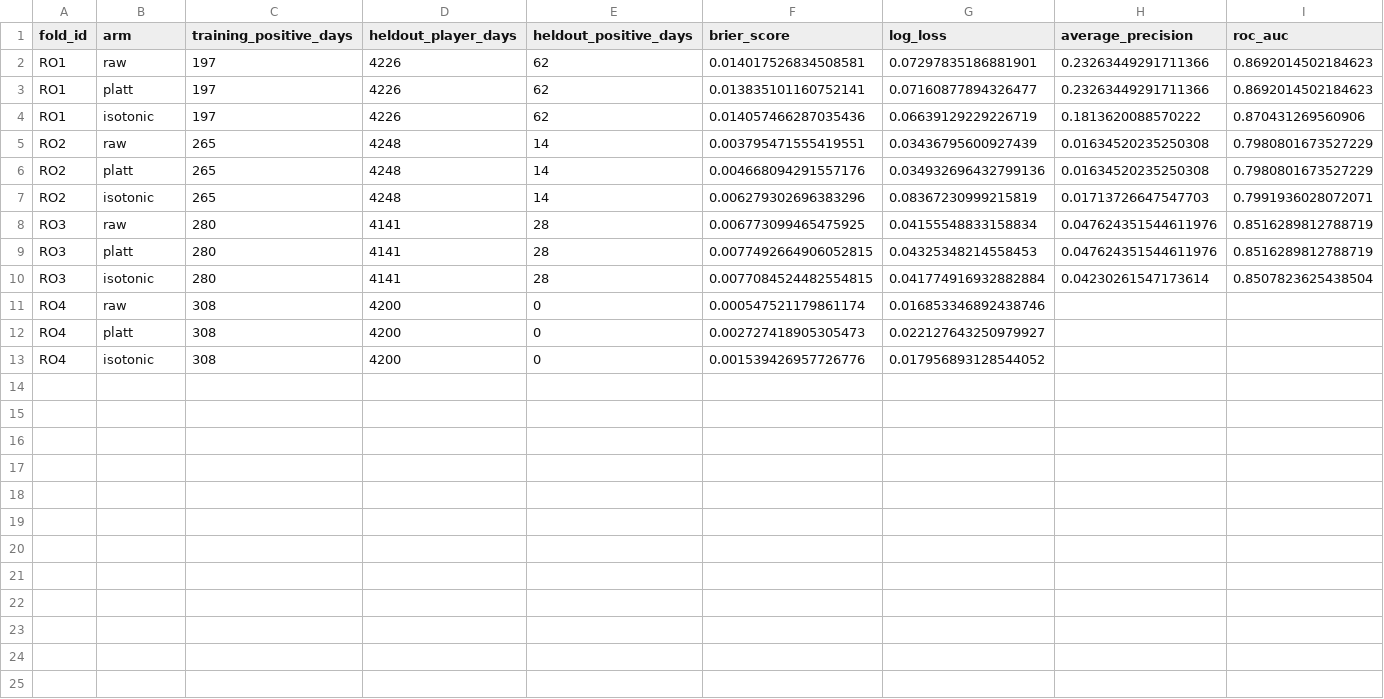
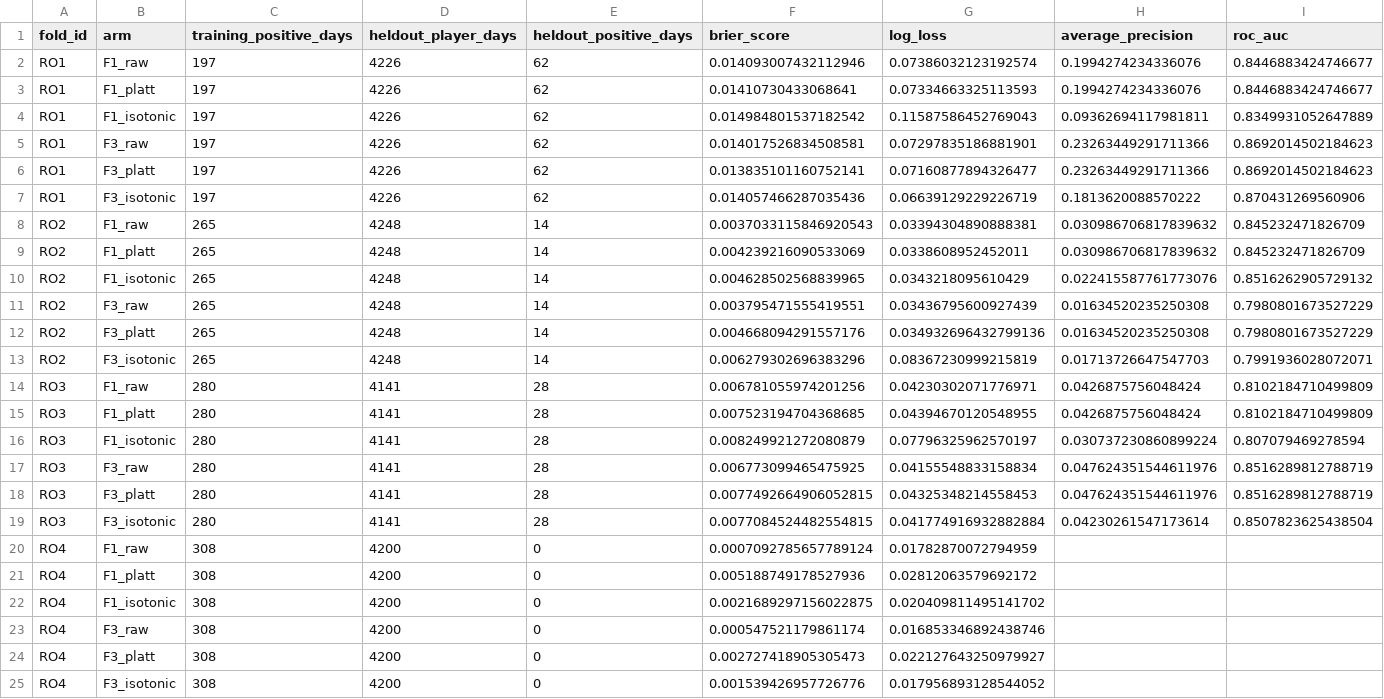
Before and after one commit to varunrout/player-availability-analysis, a CSV file: outputs/modelling/exp_009_calibration/tables/per_fold_metrics.csv, drawn as a sheet; only a part is shown; addresses are those after the commit; rows hold the shown columns only; the diff names each change by its address in the sheet, - before the commit and + after, or states it on an @@ line.

```diff
--- a/outputs/modelling/exp_009_calibration/tables/per_fold_metrics.csv
+++ b/outputs/modelling/exp_009_calibration/tables/per_fold_metrics.csv
+row 2: RO1 | F1_raw | 197 | 4226 | 62 | 0.014093007432112946 | 0.07386032123192574 | 0.1994274234336076 | 0.8446883424746677
+row 3: RO1 | F1_platt | 197 | 4226 | 62 | 0.01410730433068641 | 0.07334663325113593 | 0.1994274234336076 | 0.8446883424746677
+row 4: RO1 | F1_isotonic | 197 | 4226 | 62 | 0.014984801537182542 | 0.11587586452769043 | 0.09362694117981811 | 0.8349931052647889
-B5 (arm): raw
+B5 (arm): F3_raw
-B6 (arm): platt
+B6 (arm): F3_platt
-B7 (arm): isotonic
+B7 (arm): F3_isotonic
+row 8: RO2 | F1_raw | 265 | 4248 | 14 | 0.0037033115846920543 | 0.03394304890888381 | 0.030986706817839632 | 0.845232471826709
+row 9: RO2 | F1_platt | 265 | 4248 | 14 | 0.004239216090533069 | 0.0338608952452011 | 0.030986706817839632 | 0.845232471826709
+row 10: RO2 | F1_isotonic | 265 | 4248 | 14 | 0.004628502568839965 | 0.0343218095610429 | 0.022415587761773076 | 0.8516262905729132
-B11 (arm): raw
+B11 (arm): F3_raw
-B12 (arm): platt
+B12 (arm): F3_platt
-B13 (arm): isotonic
+B13 (arm): F3_isotonic
+row 14: RO3 | F1_raw | 280 | 4141 | 28 | 0.006781055974201256 | 0.04230302071776971 | 0.0426875756048424 | 0.8102184710499809
+row 15: RO3 | F1_platt | 280 | 4141 | 28 | 0.007523194704368685 | 0.04394670120548955 | 0.0426875756048424 | 0.8102184710499809
+row 16: RO3 | F1_isotonic | 280 | 4141 | 28 | 0.008249921272080879 | 0.07796325962570197 | 0.030737230860899224 | 0.807079469278594
-B17 (arm): raw
+B17 (arm): F3_raw
-B18 (arm): platt
+B18 (arm): F3_platt
-B19 (arm): isotonic
+B19 (arm): F3_isotonic
+row 20: RO4 | F1_raw | 308 | 4200 | 0 | 0.0007092785657789124 | 0.01782870072794959
+row 21: RO4 | F1_platt | 308 | 4200 | 0 | 0.005188749178527936 | 0.02812063579692172
+row 22: RO4 | F1_isotonic | 308 | 4200 | 0 | 0.0021689297156022875 | 0.020409811495141702
-B23 (arm): raw
+B23 (arm): F3_raw
-B24 (arm): platt
+B24 (arm): F3_platt
-B25 (arm): isotonic
+B25 (arm): F3_isotonic
```
Also changed, not shown: outputs/modelling/exp_009_calibration/tables/alert_budget_results.csv, outputs/modelling/exp_009_calibration/tables/arm_reliability_bins.csv, 30 other files.
